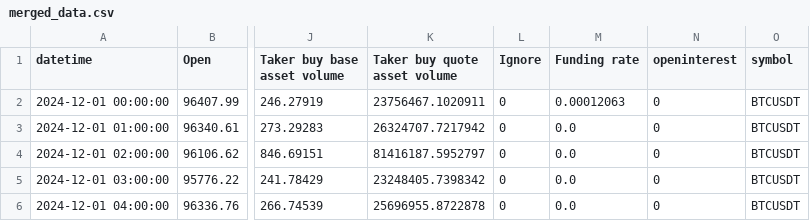
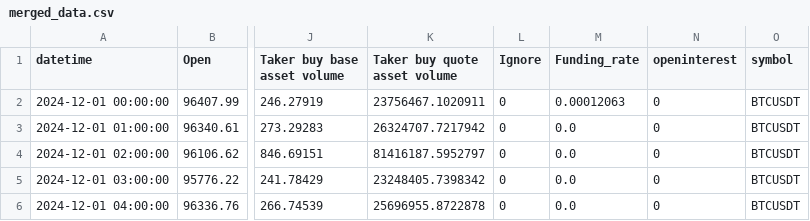
Before and after one commit to hanks12332/backtrader, a CSV file: datas/merged_data.csv, drawn as a sheet; only a part is shown, gaps mark what is left out; the diff names each change by its address in the sheet, - before the commit and + after, or states it on an @@ line.

Commit message:
funding rate backtest

```diff
--- a/datas/merged_data.csv
+++ b/datas/merged_data.csv
-M1: Funding rate
+M1: Funding_rate
```
Also changed, not shown: 2 other files.
